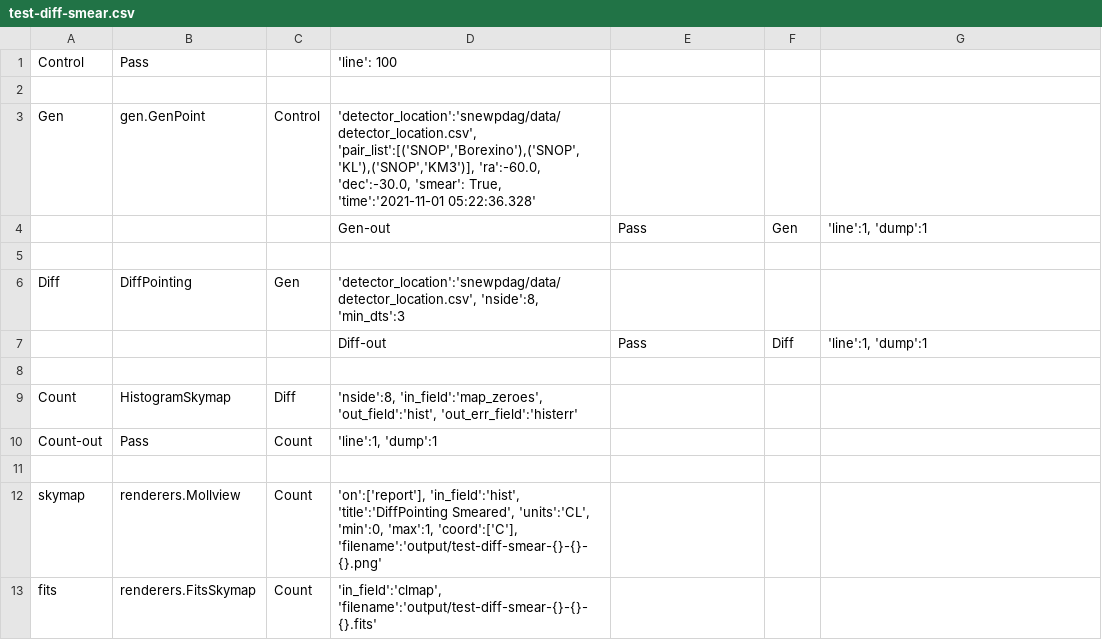
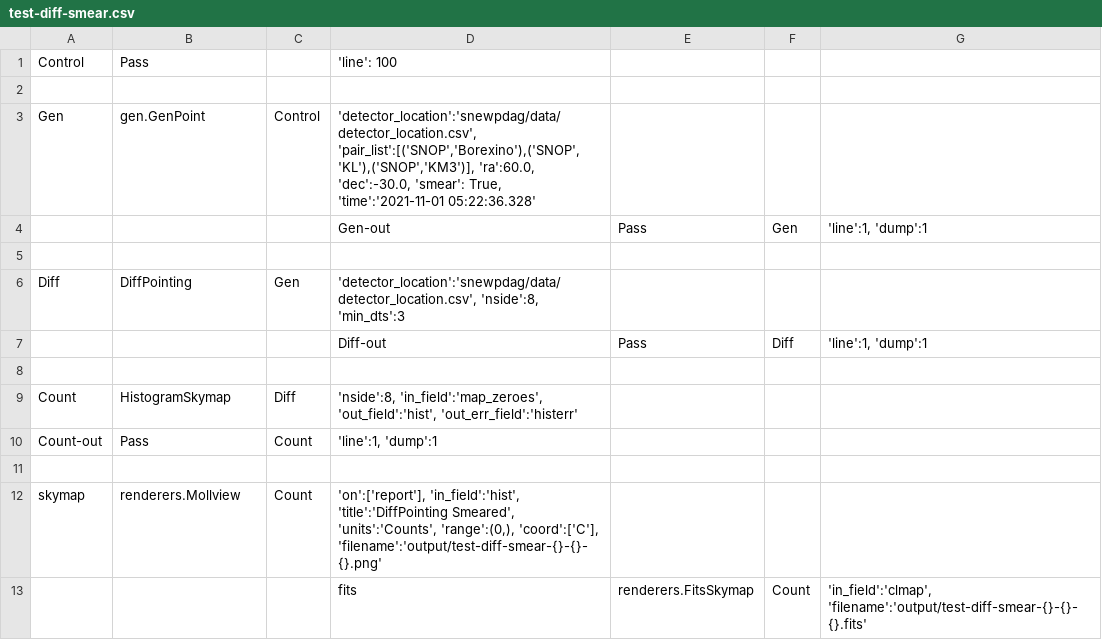
Before and after one commit to SNEWS2/snewpdag, a CSV file: snewpdag/data/test-diff-smear.csv, drawn as a sheet.

```diff
--- a/snewpdag/data/test-diff-smear.csv
+++ b/snewpdag/data/test-diff-smear.csv
@@ -2,3 +2,3 @@
 ,,,
-"Gen","gen.GenPoint","Control","'detector_location':'snewpdag/data/detector_location.csv', 'pair_list':[('SNOP','Borexino'),('SNOP','KL'),('SNOP','KM3')], 'ra':-60.0, 'dec':-30.0, 'smear': True, 'time':'2021-11-01 05:22:36.328'"
+"Gen","gen.GenPoint","Control","'detector_location':'snewpdag/data/detector_location.csv', 'pair_list':[('SNOP','Borexino'),('SNOP','KL'),('SNOP','KM3')], 'ra':60.0, 'dec':-30.0, 'smear': True, 'time':'2021-11-01 05:22:36.328'"
 ,,,"Gen-out","Pass","Gen","'line':1, 'dump':1"
@@ -11,3 +11,3 @@
 ,,,
-"skymap","renderers.Mollview","Count","'on':['report'], 'in_field':'hist', 'title':'DiffPointing Smeared', 'units':'CL', 'min':0, 'max':1, 'coord':['C'], 'filename':'output/test-diff-smear-{}-{}-{}.png'"
-"fits","renderers.FitsSkymap","Count","'in_field':'clmap', 'filename':'output/test-diff-smear-{}-{}-{}.fits'"
+"skymap","renderers.Mollview","Count","'on':['report'], 'in_field':'hist', 'title':'DiffPointing Smeared', 'units':'Counts', 'range':(0,), 'coord':['C'], 'filename':'output/test-diff-smear-{}-{}-{}.png'"
+,,,"fits","renderers.FitsSkymap","Count","'in_field':'clmap', 'filename':'output/test-diff-smear-{}-{}-{}.fits'"
```
Also changed, not shown: snewpdag/data/test-diff-low-res.csv, snewpdag/data/test-diff.csv, 10 other files.
